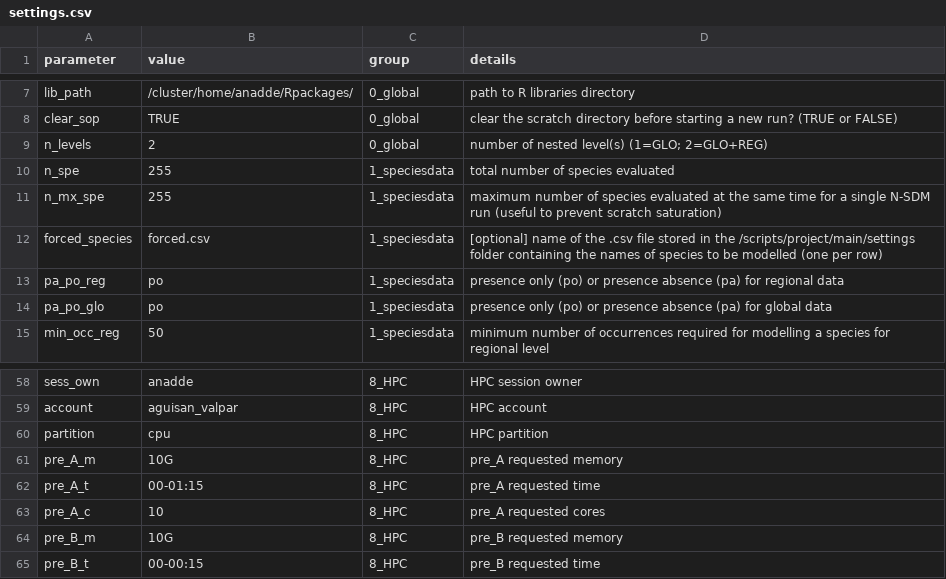
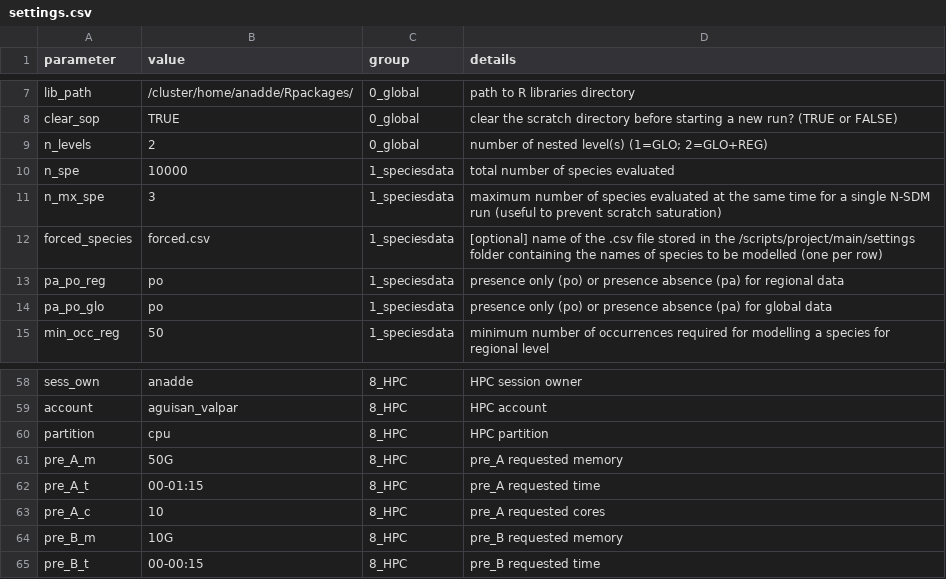
Before and after one commit to antadde/N-SDM_FUTEI, a CSV file: settings/settings.csv, drawn as a sheet; only a part is shown, gaps mark what is left out.

```diff
--- a/settings/settings.csv
+++ b/settings/settings.csv
@@ -9,4 +9,4 @@ clear_sop;TRUE;0_global;clear the scratch directory before starting a new run? (
 n_levels;2;0_global;"number of nested level(s) (1=GLO; 2=GLO+REG)"
-n_spe;255;1_speciesdata;total number of species evaluated
-n_mx_spe;255;1_speciesdata;maximum number of species evaluated at the same time for a single N-SDM run (useful to prevent scratch saturation)
+n_spe;10000;1_speciesdata;total number of species evaluated
+n_mx_spe;3;1_speciesdata;maximum number of species evaluated at the same time for a single N-SDM run (useful to prevent scratch saturation)
 forced_species;forced.csv;1_speciesdata;[optional] name of the .csv file stored in the /scripts/project/main/settings folder containing the names of species to be modelled (one per row)
@@ -60,3 +60,3 @@ account;aguisan_valpar;8_HPC;HPC account
 partition;cpu;8_HPC;HPC partition
-pre_A_m;10G;8_HPC;pre_A requested memory
+pre_A_m;50G;8_HPC;pre_A requested memory
 pre_A_t;00-01:15;8_HPC;pre_A requested time
```
Also changed, not shown: 7 other files.
